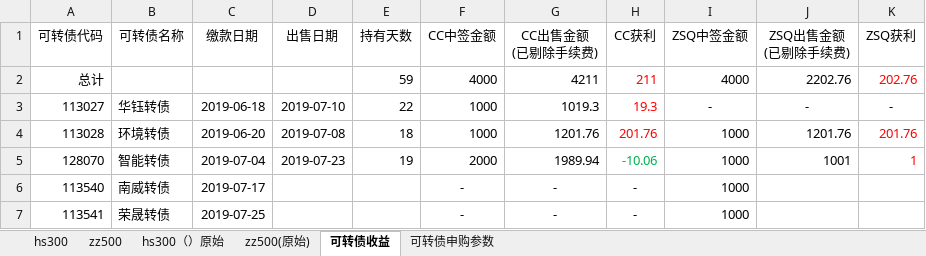
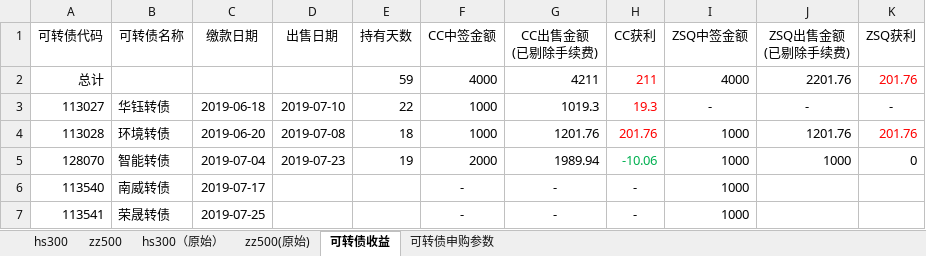
Before and after one commit to husky8/cccode, an Excel workbook: invest/配置.xlsx, sheet 可转债收益, drawn as a sheet; values as stored, in another font and other column widths than the file's, no borders; the diff names each change by its address in the sheet, - before the commit and + after, or states it on an @@ line.

```diff
--- a/invest/配置.xlsx (sheet 可转债收益)
+++ b/invest/配置.xlsx (sheet 可转债收益)
-sheet tab: hs300（）原始
+sheet tab: hs300（原始）
-J2 (ZSQ出售金额 (已剔除手续费)): 2202.76
+J2 (ZSQ出售金额 (已剔除手续费)): 2201.76
-K2 (ZSQ获利): 202.76
+K2 (ZSQ获利): 201.76
-J5 (ZSQ出售金额 (已剔除手续费)): 1001
+J5 (ZSQ出售金额 (已剔除手续费)): 1000
-K5 (ZSQ获利): 1
+K5 (ZSQ获利): 0
-K5 text colour: #FF0000
+K5 text colour: black
```
Also changed, not shown: sheet hs300, sheet zz500.
